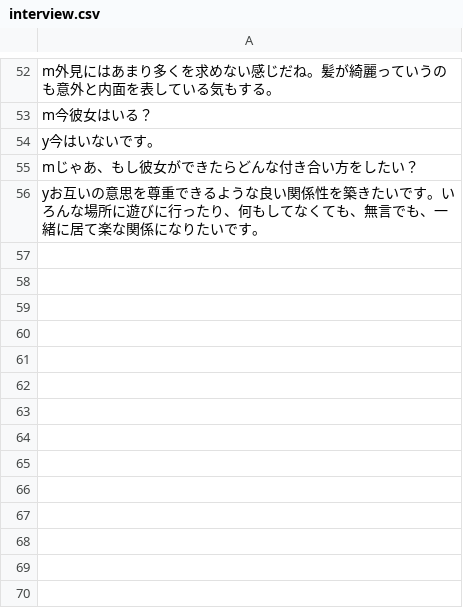
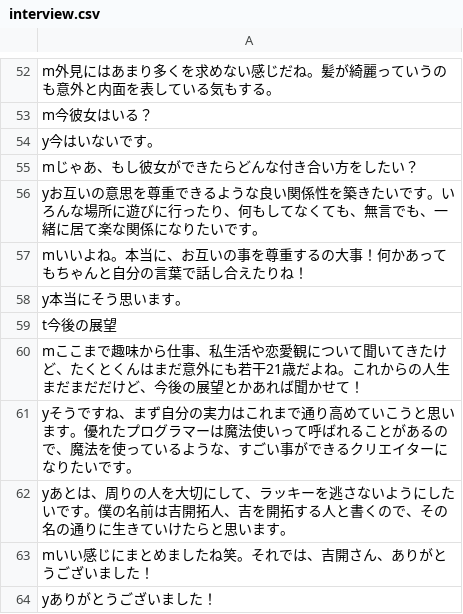
Before and after one commit to TakutoYoshikai/yoshikai.net, a CSV file: interview.csv, drawn as a sheet; only a part is shown, gaps mark what is left out.

Commit message:
update csv

```diff
--- a/interview.csv
+++ b/interview.csv
@@ -56 +56,9 @@ mじゃあ、もし彼女ができたらどんな付き合い方をしたい？
 yお互いの意思を尊重できるような良い関係性を築きたいです。いろんな場所に遊びに行ったり、何もしてなくても、無言でも、一緒に居て楽な関係になりたいです。
+mいいよね。本当に、お互いの事を尊重するの大事！何かあってもちゃんと自分の言葉で話し合えたりね！
+y本当にそう思います。
+t今後の展望
+mここまで趣味から仕事、私生活や恋愛観について聞いてきたけど、たくとくんはまだ意外にも若干21歳だよね。これからの人生まだまだだけど、今後の展望とかあれば聞かせて！
+yそうですね、まず自分の実力はこれまで通り高めていこうと思います。優れたプログラマーは魔法使いって呼ばれることがあるので、魔法を使っているような、すごい事ができるクリエイターになりたいです。
+yあとは、周りの人を大切にして、ラッキーを逃さないようにしたいです。僕の名前は吉開拓人、吉を開拓する人と書くので、その名の通りに生きていけたらと思います。
+mいい感じにまとめましたね笑。それでは、吉開さん、ありがとうございました！
+yありがとうございました！
```
